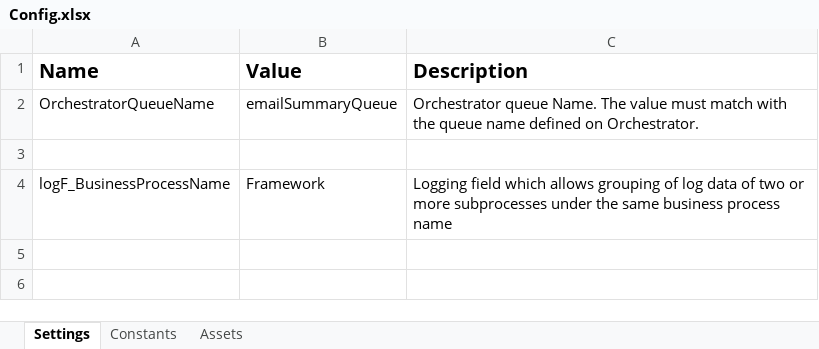
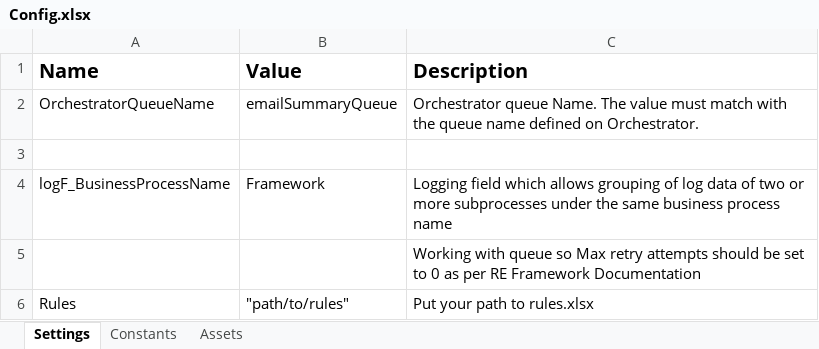
Before and after one commit to 201019-UiPath/Jewlz-TheBoyz-PlaylistAutomation-P2, an Excel workbook: AttachmentPerformer/Data/Config.xlsx, sheet Settings, drawn as a sheet; values as stored, in another font and other column widths than the file's, no borders; the diff names each change by its address in the sheet, - before the commit and + after, or states it on an @@ line.

```diff
--- a/AttachmentPerformer/Data/Config.xlsx (sheet Settings)
+++ b/AttachmentPerformer/Data/Config.xlsx (sheet Settings)
+row 5:  |  | Working with queue so Max retry attempts should be set to 0 as per RE Framework Documentation
+row 6: Rules | "path/to/rules" | Put your path to rules.xlsx
```
Also changed, not shown: 3 other files.
